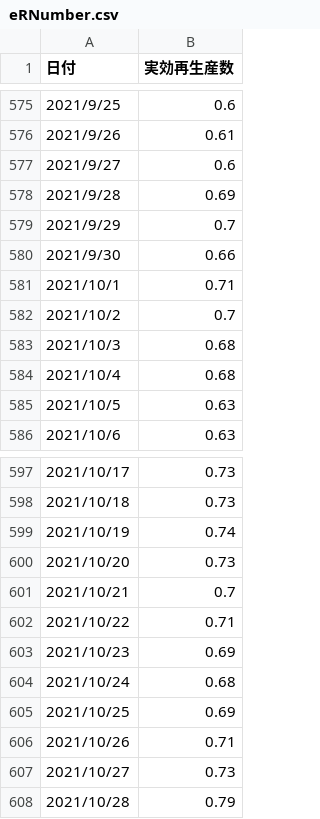
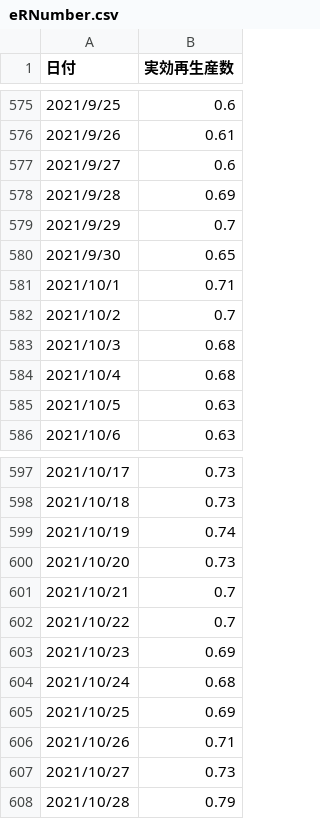
Before and after one commit to nyeoro-bong/vaccineRiskCalc, a CSV file: eRNumber.csv, drawn as a sheet; only a part is shown, gaps mark what is left out; the diff covers the shown part only.

```diff
--- a/eRNumber.csv
+++ b/eRNumber.csv
@@ -579,3 +579,3 @@
 2021/9/29,0.7
-2021/9/30,0.66
+2021/9/30,0.65
 2021/10/1,0.71
@@ -601,3 +601,3 @@
 2021/10/21,0.7
-2021/10/22,0.71
+2021/10/22,0.7
 2021/10/23,0.69
```
Also changed, not shown: 7 added rows and 10 edited cells elsewhere in this file, demography.csv, 1 other file.
